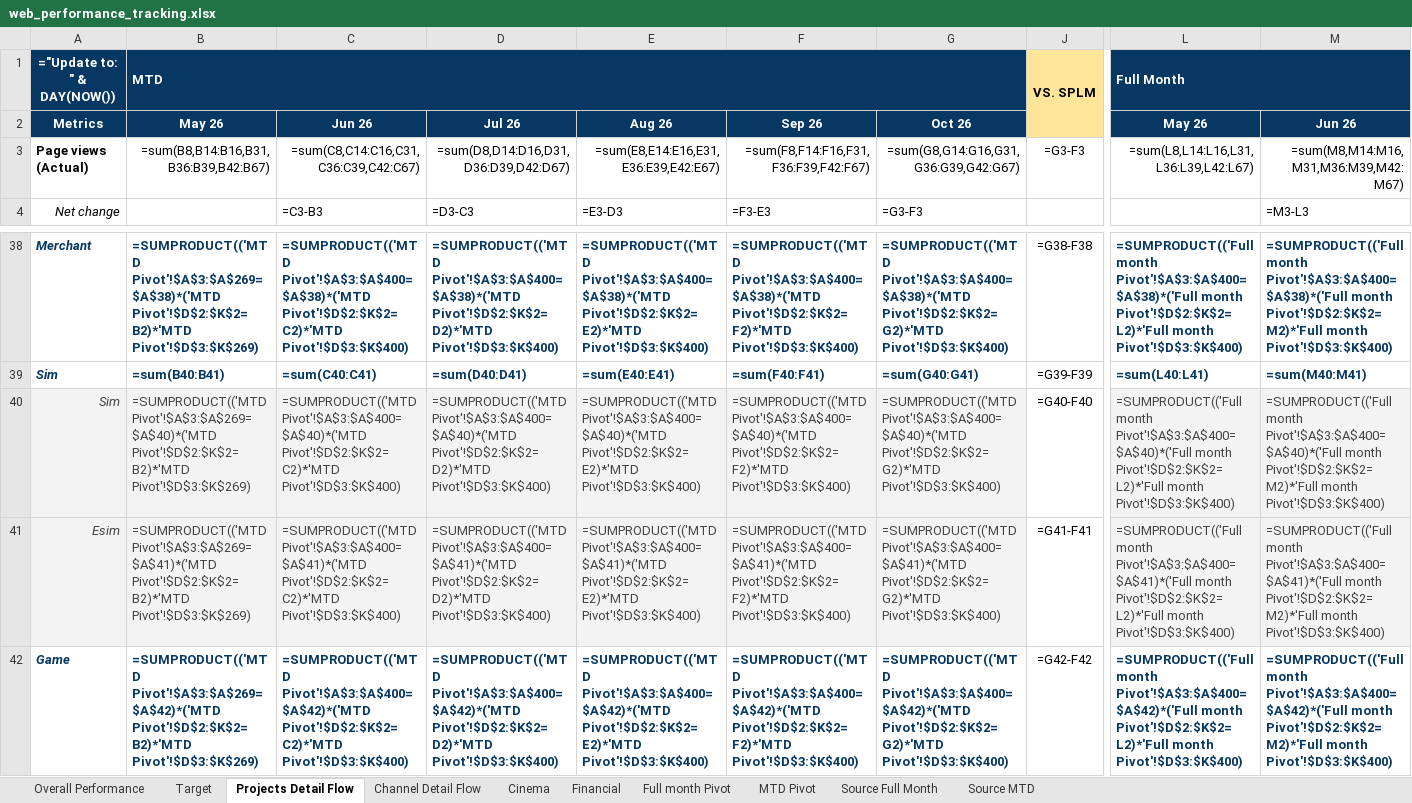
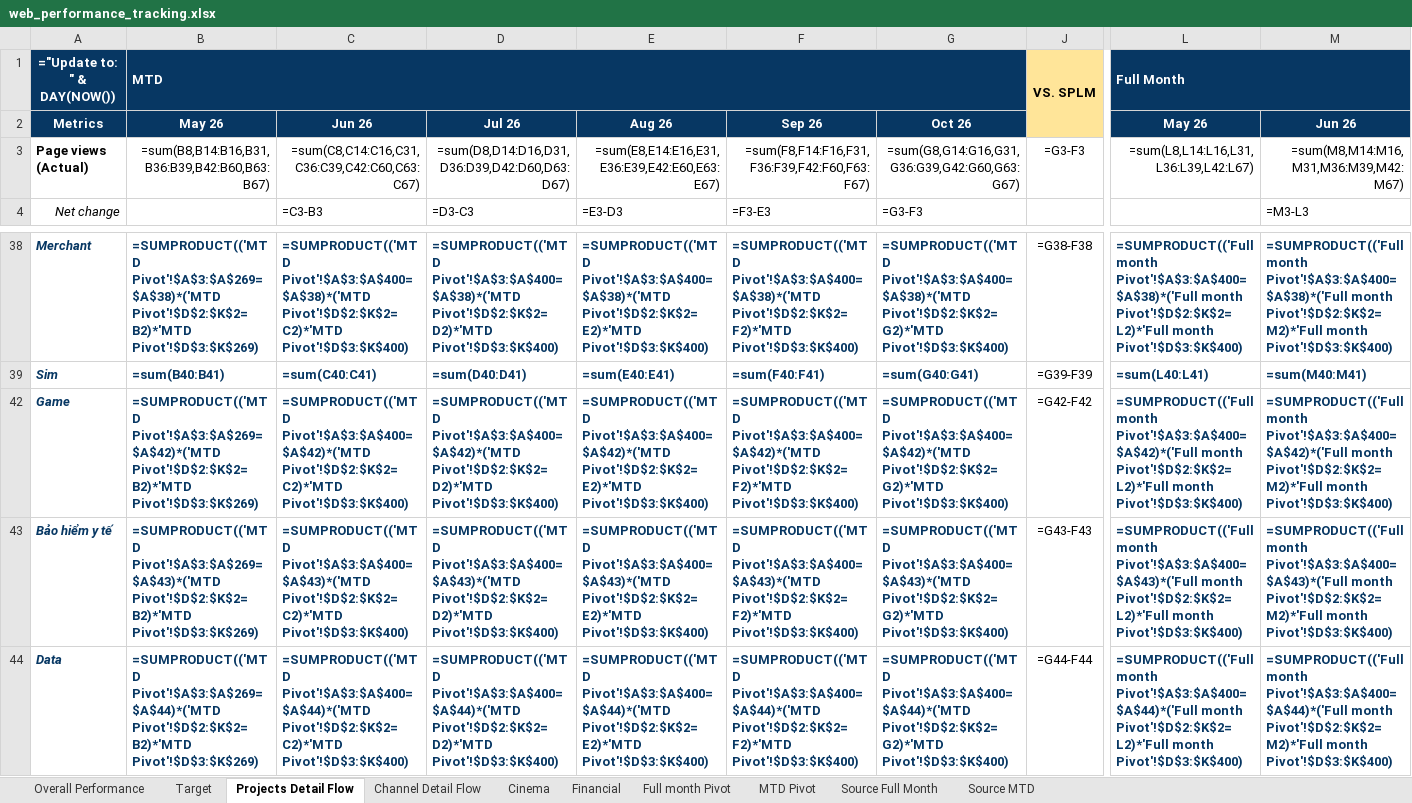
Before and after one commit to vanhien26/hienho-knowledgebase, an Excel workbook: 07_REPORTS/web_performance_tracking.xlsx, sheet Projects Detail Flow, drawn as a sheet; only a part is shown, gaps mark what is left out; the shorter side is filled out with more unchanged rows; values as stored, in another font and other column widths than the file's, no borders; formulas without a stored value are shown as written; conditional formats not drawn; rows hold the shown columns only; the diff names each change by its address in the sheet, - before the commit and + after, or states it on an @@ line.

```diff
--- a/07_REPORTS/web_performance_tracking.xlsx (sheet Projects Detail Flow)
+++ b/07_REPORTS/web_performance_tracking.xlsx (sheet Projects Detail Flow)
-B3: =sum(B8,B14:B16,B31,B36:B39,B42:B67)
+B3: =sum(B8,B14:B16,B31,B36:B39,B42:B60,B63:B67)
-C3: =sum(C8,C14:C16,C31,C36:C39,C42:C67)
+C3: =sum(C8,C14:C16,C31,C36:C39,C42:C60,C63:C67)
-D3: =sum(D8,D14:D16,D31,D36:D39,D42:D67)
+D3: =sum(D8,D14:D16,D31,D36:D39,D42:D60,D63:D67)
-E3: =sum(E8,E14:E16,E31,E36:E39,E42:E67)
+E3: =sum(E8,E14:E16,E31,E36:E39,E42:E60,E63:E67)
-F3: =sum(F8,F14:F16,F31,F36:F39,F42:F67)
+F3: =sum(F8,F14:F16,F31,F36:F39,F42:F60,F63:F67)
-G3: =sum(G8,G14:G16,G31,G36:G39,G42:G67)
+G3: =sum(G8,G14:G16,G31,G36:G39,G42:G60,G63:G67)
@@ row 40 hidden: Sim | =SUMPRODUCT(('MTD Pivot'!$A$3:$A$269=$A$40)*('MTD Pivot'!$D$2:$K$2=B2)*'MTD Pivot'!$D$3:$K$269) | =SUMPRODUCT(('MTD Pivot'!$A$3:$A$400=$A$40)*('MTD Pivot'!$D$2:$K$2=C2)*'MTD Pivot'!$D$3:$K$400) | =SUMPRODUCT(('MTD Pivot'!$A$3:$A$400=$A$40)*('MTD Pivot'!$D$2:$K$2=D2)*'MTD Pivot'!$D$3:$K$400) | =SUMPRODUCT(('MTD Pivot'!$A$3:$A$400=$A$40)*('MTD Pivot'!$D$2:$K$2=E2)*'MTD Pivot'!$D$3:$K$400) | =SUMPRODUCT(('MTD Pivot'!$A$3:$A$400=$A$40)*('MTD Pivot'!$D$2:$K$2=F2)*'MTD Pivot'!$D$3:$K$400) | =SUMPRODUCT(('MTD Pivot'!$A$3:$A$400=$A$40)*('MTD Pivot'!$D$2:$K$2=G2)*'MTD Pivot'!$D$3:$K$400) | =G40-F40 | =SUMPRODUCT(('Full month Pivot'!$A$3:$A$400=$A$40)*('Full month Pivot'!$D$2:$K$2=L2)*'Full month Pivot'!$D$3:$K$400) | =SUMPRODUCT(('Full month Pivot'!$A$3:$A$400=$A$40)*('Full month Pivot'!$D$2:$K$2=M2)*'Full month Pivot'!$D$3:$K$400) @@
@@ row 41 hidden: Esim | =SUMPRODUCT(('MTD Pivot'!$A$3:$A$269=$A$41)*('MTD Pivot'!$D$2:$K$2=B2)*'MTD Pivot'!$D$3:$K$269) | =SUMPRODUCT(('MTD Pivot'!$A$3:$A$400=$A$41)*('MTD Pivot'!$D$2:$K$2=C2)*'MTD Pivot'!$D$3:$K$400) | =SUMPRODUCT(('MTD Pivot'!$A$3:$A$400=$A$41)*('MTD Pivot'!$D$2:$K$2=D2)*'MTD Pivot'!$D$3:$K$400) | =SUMPRODUCT(('MTD Pivot'!$A$3:$A$400=$A$41)*('MTD Pivot'!$D$2:$K$2=E2)*'MTD Pivot'!$D$3:$K$400) | =SUMPRODUCT(('MTD Pivot'!$A$3:$A$400=$A$41)*('MTD Pivot'!$D$2:$K$2=F2)*'MTD Pivot'!$D$3:$K$400) | =SUMPRODUCT(('MTD Pivot'!$A$3:$A$400=$A$41)*('MTD Pivot'!$D$2:$K$2=G2)*'MTD Pivot'!$D$3:$K$400) | =G41-F41 | =SUMPRODUCT(('Full month Pivot'!$A$3:$A$400=$A$41)*('Full month Pivot'!$D$2:$K$2=L2)*'Full month Pivot'!$D$3:$K$400) | =SUMPRODUCT(('Full month Pivot'!$A$3:$A$400=$A$41)*('Full month Pivot'!$D$2:$K$2=M2)*'Full month Pivot'!$D$3:$K$400) @@
```
Also changed, not shown: sheet MTD Pivot, sheet Channel Detail Flow, sheet Full month Pivot, 05_HUBS/financial/financial-hub-roadmap.xlsx, 9 other files.
